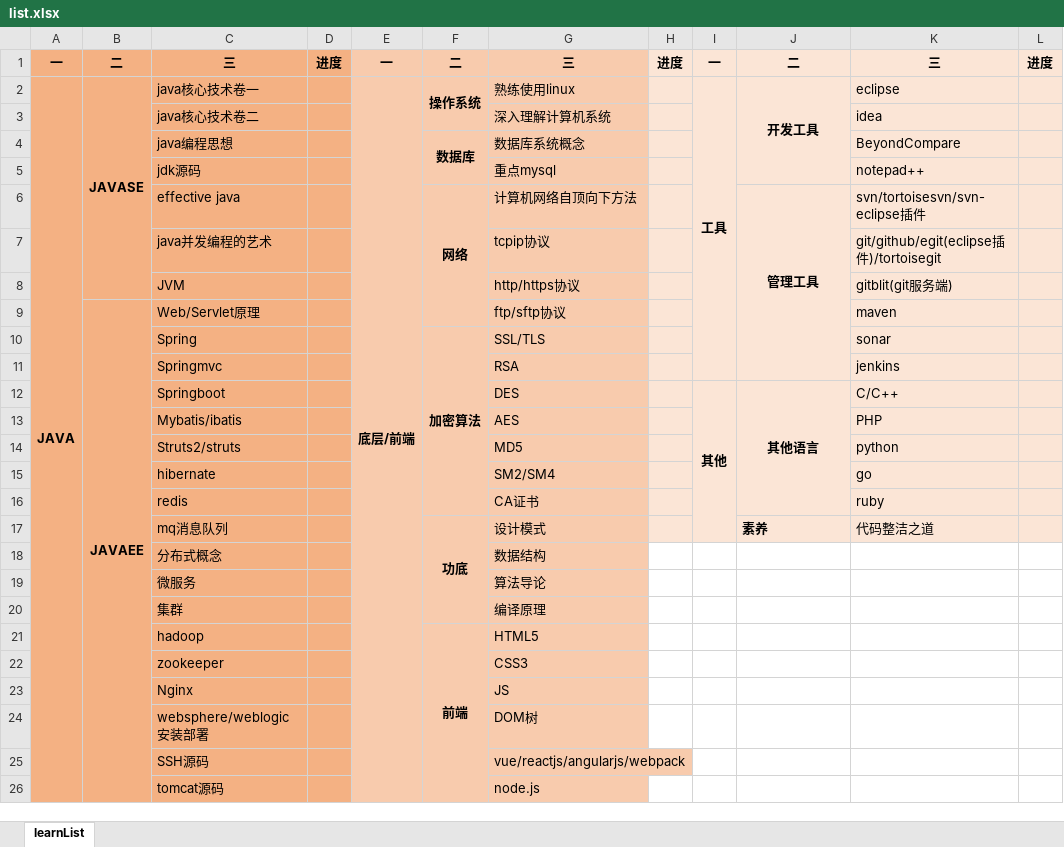
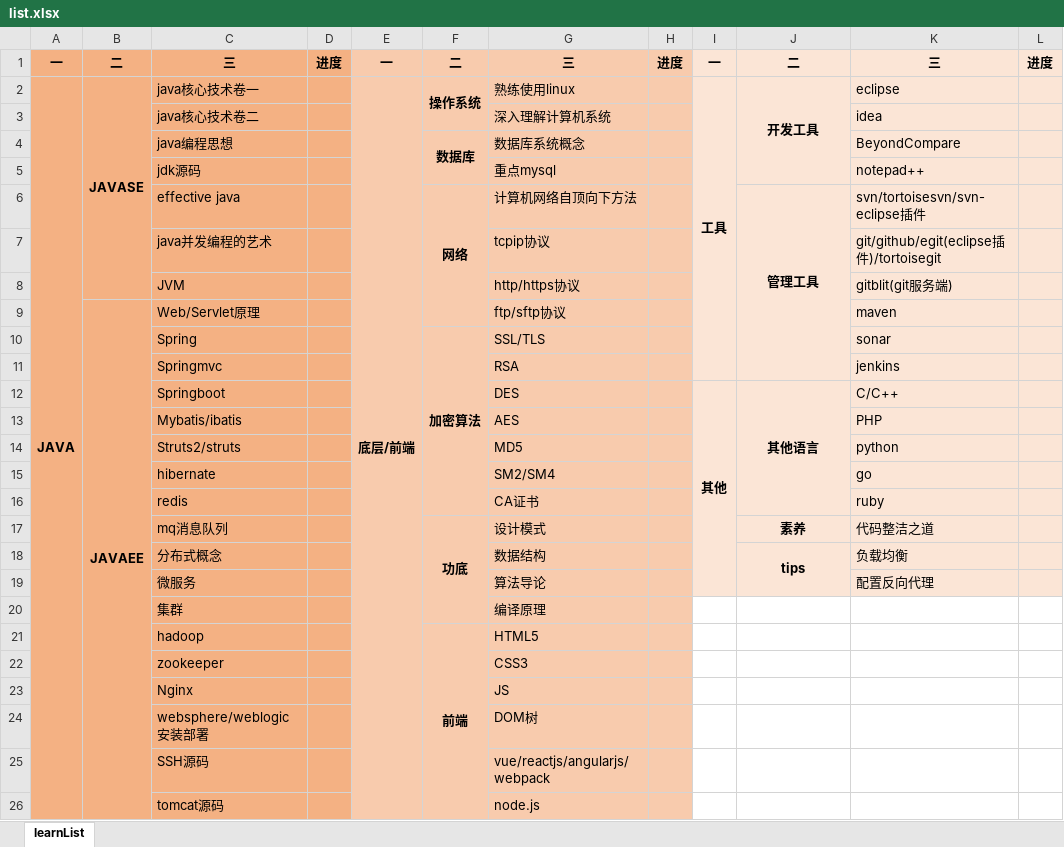
Before and after one commit to sleeplacker/ling-hub, an Excel workbook: ROOT/list.xlsx, sheet learnList, drawn as a sheet; values as stored, in another font and other column widths than the file's, no borders; the diff names each change by its address in the sheet, - before the commit and + after, or states it on an @@ line.

Commit message:
mod list.xlsx

```diff
--- a/ROOT/list.xlsx (sheet learnList)
+++ b/ROOT/list.xlsx (sheet learnList)
-H1:H17 fill: #FBE5D6
+H1:H17 fill: #F8CBAD
-I12:I17 merged
+I12:I19 merged
-J17 alignment: left
+J17 alignment: center
-H18:H26 fill: none
+H18:H26 fill: #F8CBAD
-I18:L19 fill: none
+I18:L19 fill: #FBE5D6
-J18: (empty)
+J18: tips
+J18:J19 merged
-K18: (empty)
+K18: 负载均衡
-K19: (empty)
+K19: 配置反向代理
```
